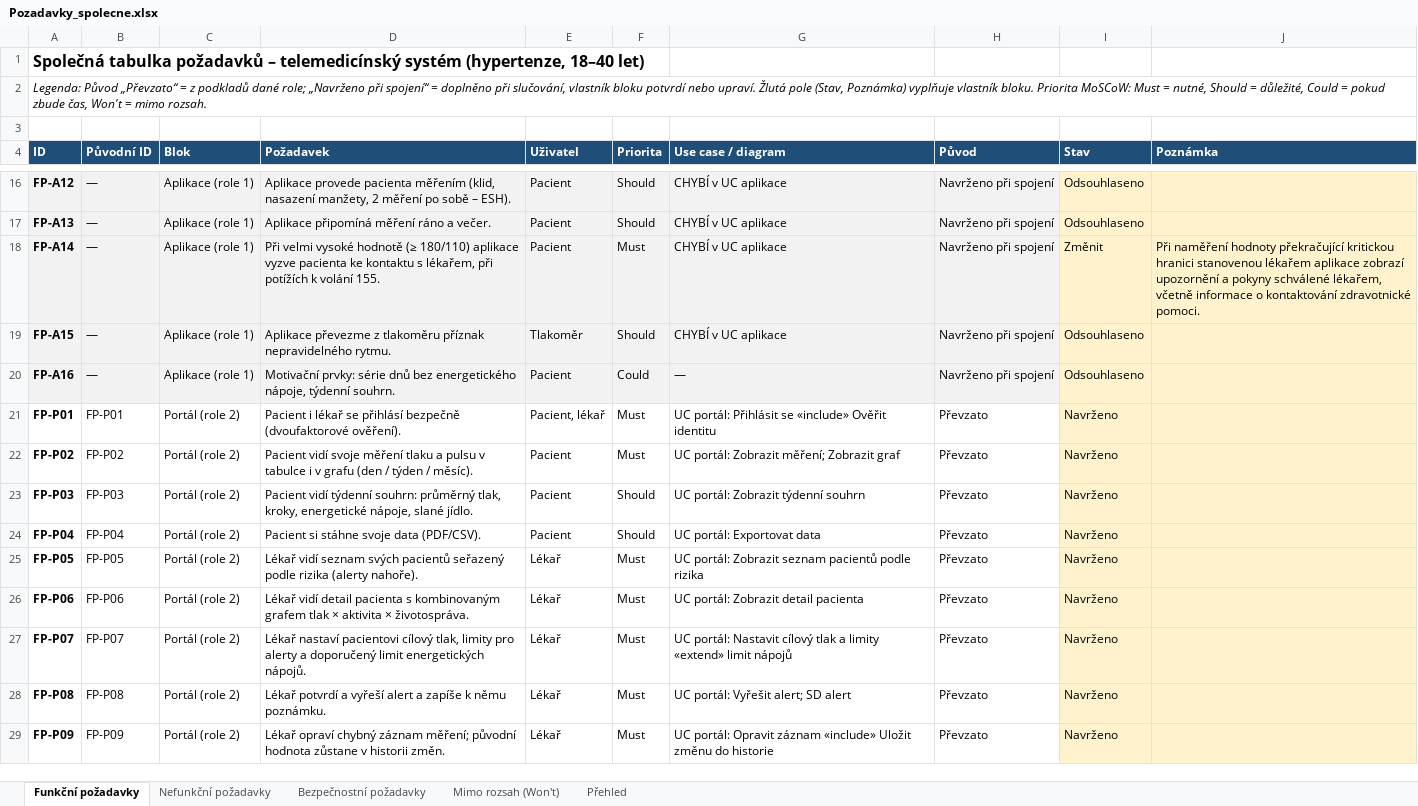
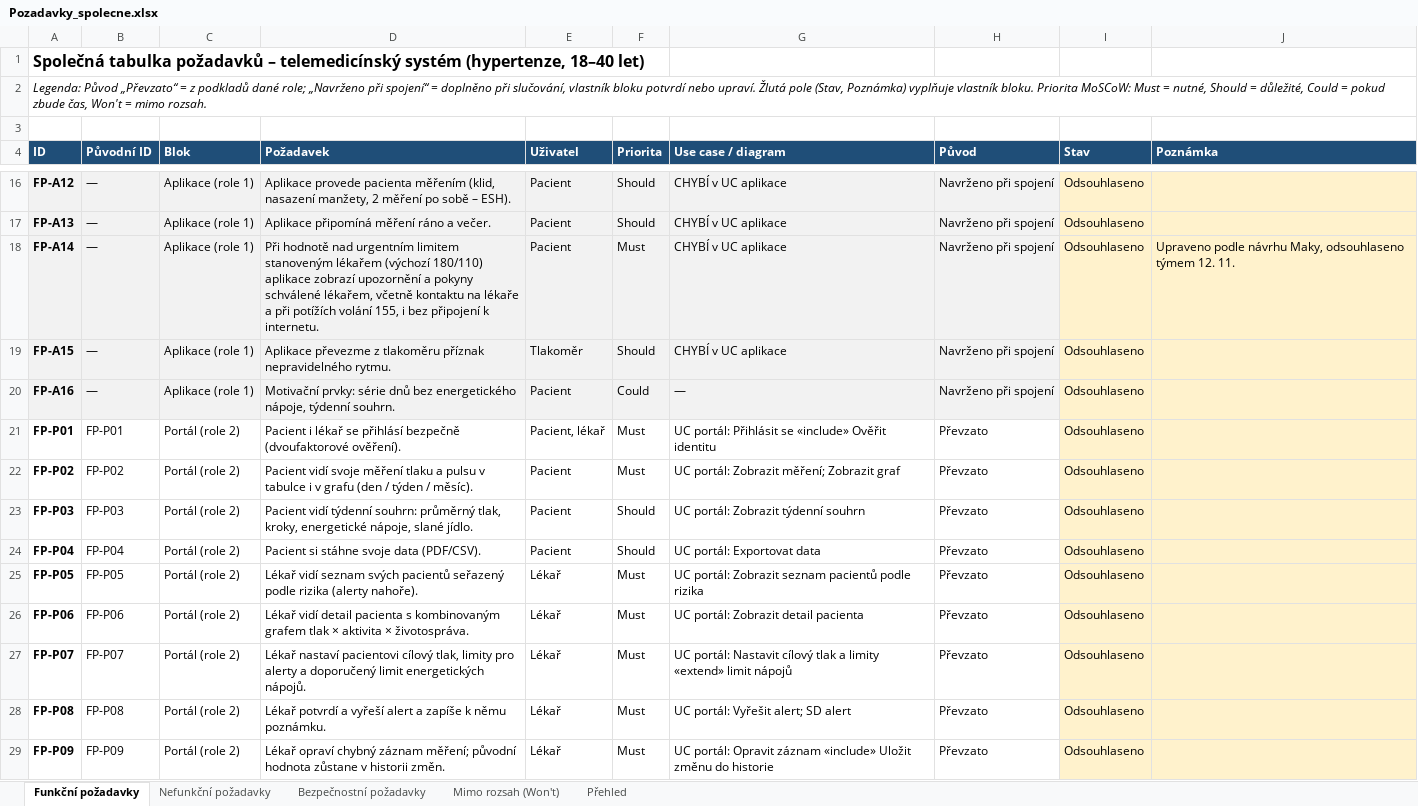
Before and after one commit to stastmar/SI_projekt, an Excel workbook: spolecny/Pozadavky_spolecne.xlsx, sheet Funkční požadavky, drawn as a sheet; only a part is shown, gaps mark what is left out; values as stored, in another font and other column widths than the file's, no borders; conditional formats not drawn; the diff covers the shown part only; the diff names each change by its address in the sheet, - before the commit and + after, or states it on an @@ line.

Commit message:
Pozadavky: vse odsouhlaseno tymem 12. 11.

```diff
--- a/spolecny/Pozadavky_spolecne.xlsx (sheet Funkční požadavky)
+++ b/spolecny/Pozadavky_spolecne.xlsx (sheet Funkční požadavky)
-D18 (Požadavek): Při velmi vysoké hodnotě (≥ 180/110) aplikace vyzve pacienta ke kontaktu s lékařem, při potížích k volání 155.
+D18 (Požadavek): Při hodnotě nad urgentním limitem stanoveným lékařem (výchozí 180/110) aplikace zobrazí upozornění a pokyny schválené lékařem, včetně kontaktu na lékaře a při potížích volání 155, i bez připojení k internetu.
-I18 (Stav): Změnit
+I18 (Stav): Odsouhlaseno
-J18 (Poznámka): Při naměření hodnoty překračující kritickou hranici stanovenou lékařem aplikace zobrazí upozornění a pokyny schválené lékařem, včetně informace o kontaktování zdravotnické pomoci.
+J18 (Poznámka): Upraveno podle návrhu Maky, odsouhlaseno týmem 12. 11.
-I21:I29 (Stav): Navrženo
+I21:I29 (Stav): Odsouhlaseno
```
Also changed, not shown: 21 edited cells elsewhere in this sheet, sheet Přehled, sheet Nefunkční požadavky, sheet Bezpečnostní požadavky.
